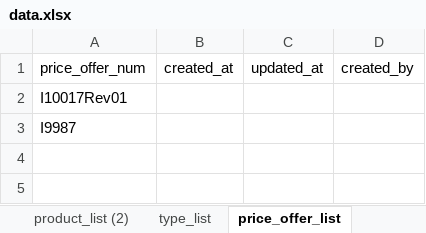
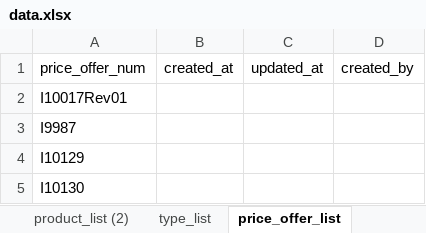
Before and after one commit to pacopacev/jo_engine, an Excel workbook: data.xlsx, sheet price_offer_list, drawn as a sheet; values as stored, in another font and other column widths than the file's, no borders; table styles not drawn; the diff names each change by its address in the sheet, - before the commit and + after, or states it on an @@ line.

```diff
--- a/data.xlsx (sheet price_offer_list)
+++ b/data.xlsx (sheet price_offer_list)
+row 4: I10129
+row 5: I10130
```
Also changed, not shown: sheet product_list, sheet engine progress, sheet main15_view, sheet batchs, sheet 11 jb rest view, sheet b1-6, 1 more sheet, other sheet tabs, formulas that keep their value, hidden cells, 3021 материали номенклатури БН - Хати.xlsx, jo.xlsx, 4 other files.
